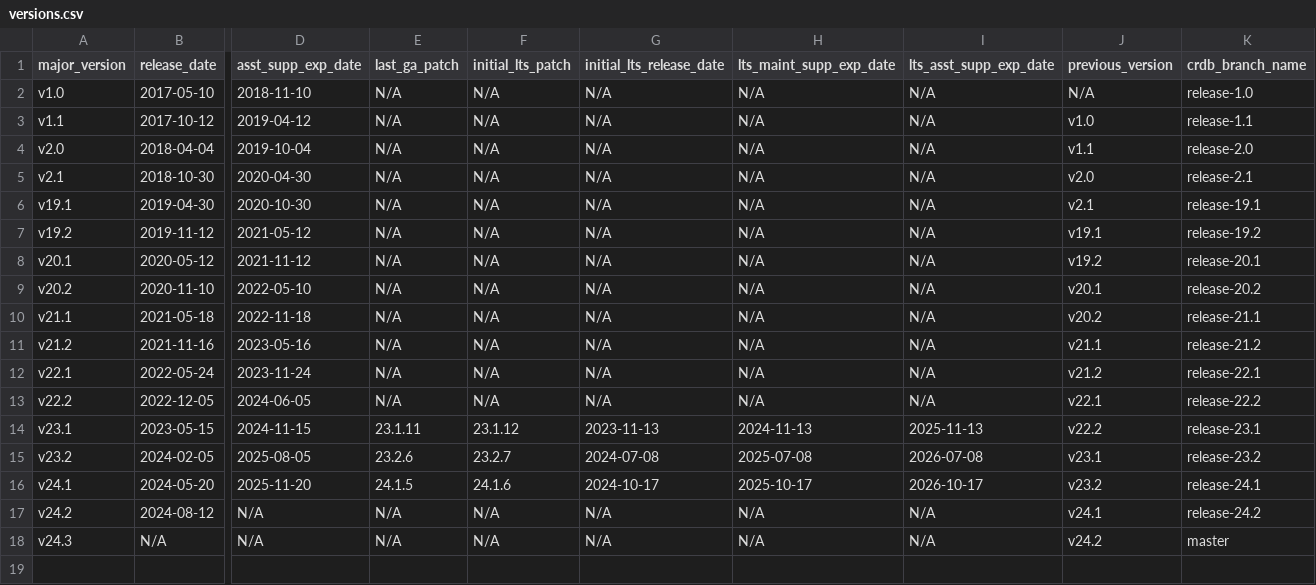
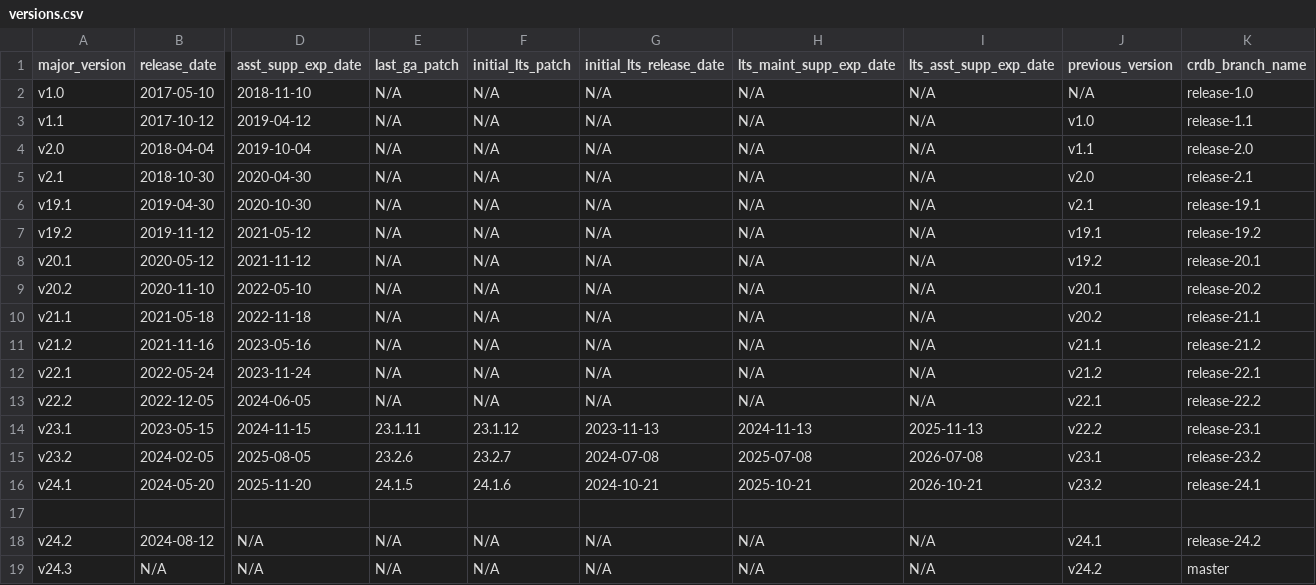
Before and after one commit to cockroachdb/docs, a CSV file: src/current/_data/versions.csv, drawn as a sheet; only a part is shown, gaps mark what is left out; rows hold the shown columns only; the diff names each change by its address in the sheet, - before the commit and + after, or states it on an @@ line.

Commit message:
Update src/current/_data/versions.csv

```diff
--- a/src/current/_data/versions.csv
+++ b/src/current/_data/versions.csv
-G16 (initial_lts_release_date): 2024-10-17
+G16 (initial_lts_release_date): 2024-10-21
-H16 (lts_maint_supp_exp_date): 2025-10-17
+H16 (lts_maint_supp_exp_date): 2025-10-21
-I16 (lts_asst_supp_exp_date): 2026-10-17
+I16 (lts_asst_supp_exp_date): 2026-10-21
+row 17: (empty)
```
